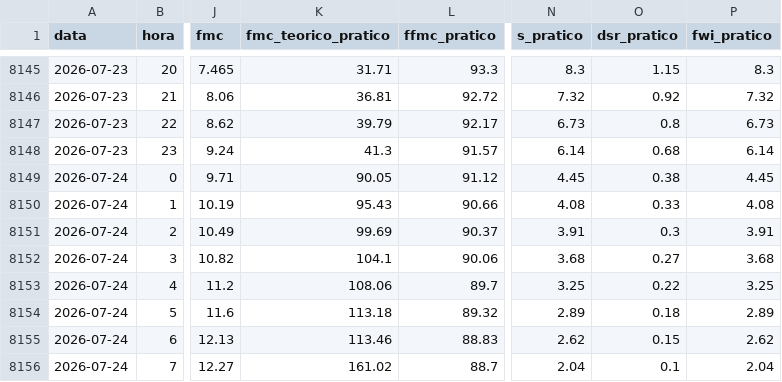
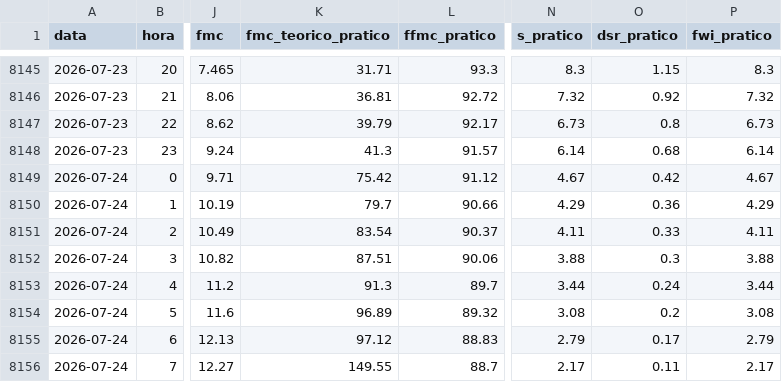
Before and after one commit to 23657/fwi-pipeline-ipt, a CSV file: dados_castanheira_de_pera_fwi.csv, drawn as a sheet; only a part is shown, gaps mark what is left out; the diff covers the shown part only; the diff names each change by its address in the sheet, - before the commit and + after, or states it on an @@ line.

```diff
--- a/dados_castanheira_de_pera_fwi.csv
+++ b/dados_castanheira_de_pera_fwi.csv
-K8149 (fmc_teorico_pratico): 90.05
+K8149 (fmc_teorico_pratico): 75.42
-N8149 (s_pratico): 4.45
+N8149 (s_pratico): 4.67
-O8149 (dsr_pratico): 0.38
+O8149 (dsr_pratico): 0.42
-P8149 (fwi_pratico): 4.45
+P8149 (fwi_pratico): 4.67
-K8150 (fmc_teorico_pratico): 95.43
+K8150 (fmc_teorico_pratico): 79.7
-N8150 (s_pratico): 4.08
+N8150 (s_pratico): 4.29
-O8150 (dsr_pratico): 0.33
+O8150 (dsr_pratico): 0.36
-P8150 (fwi_pratico): 4.08
+P8150 (fwi_pratico): 4.29
-K8151 (fmc_teorico_pratico): 99.69
+K8151 (fmc_teorico_pratico): 83.54
-N8151 (s_pratico): 3.91
+N8151 (s_pratico): 4.11
-O8151 (dsr_pratico): 0.3
+O8151 (dsr_pratico): 0.33
-P8151 (fwi_pratico): 3.91
+P8151 (fwi_pratico): 4.11
-K8152 (fmc_teorico_pratico): 104.1
+K8152 (fmc_teorico_pratico): 87.51
-N8152 (s_pratico): 3.68
+N8152 (s_pratico): 3.88
-O8152 (dsr_pratico): 0.27
+O8152 (dsr_pratico): 0.3
-P8152 (fwi_pratico): 3.68
+P8152 (fwi_pratico): 3.88
-K8153 (fmc_teorico_pratico): 108.06
+K8153 (fmc_teorico_pratico): 91.3
-N8153 (s_pratico): 3.25
+N8153 (s_pratico): 3.44
-O8153 (dsr_pratico): 0.22
+O8153 (dsr_pratico): 0.24
-P8153 (fwi_pratico): 3.25
+P8153 (fwi_pratico): 3.44
-K8154 (fmc_teorico_pratico): 113.18
+K8154 (fmc_teorico_pratico): 96.89
-N8154 (s_pratico): 2.89
+N8154 (s_pratico): 3.08
-O8154 (dsr_pratico): 0.18
+O8154 (dsr_pratico): 0.2
-P8154 (fwi_pratico): 2.89
+P8154 (fwi_pratico): 3.08
-K8155 (fmc_teorico_pratico): 113.46
+K8155 (fmc_teorico_pratico): 97.12
-N8155 (s_pratico): 2.62
+N8155 (s_pratico): 2.79
-O8155 (dsr_pratico): 0.15
+O8155 (dsr_pratico): 0.17
-P8155 (fwi_pratico): 2.62
+P8155 (fwi_pratico): 2.79
-K8156 (fmc_teorico_pratico): 161.02
+K8156 (fmc_teorico_pratico): 149.55
-N8156 (s_pratico): 2.04
+N8156 (s_pratico): 2.17
-O8156 (dsr_pratico): 0.1
+O8156 (dsr_pratico): 0.11
-P8156 (fwi_pratico): 2.04
+P8156 (fwi_pratico): 2.17
```
Also changed, not shown: 1 added row and 15 edited cells elsewhere in this file, dados_macao_fwi.csv, dados_oleiros_fwi.csv, 1 other file.
